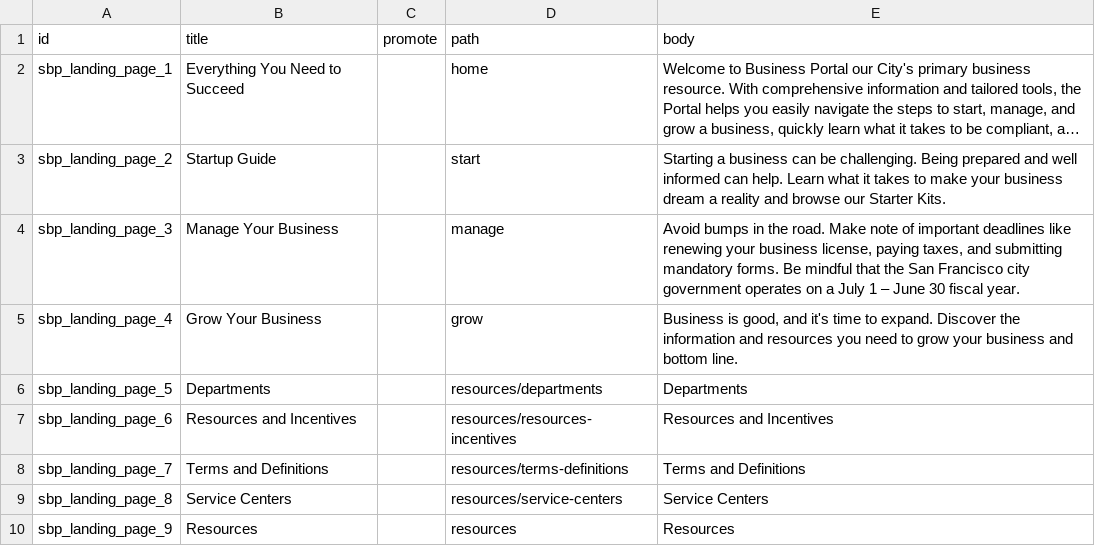
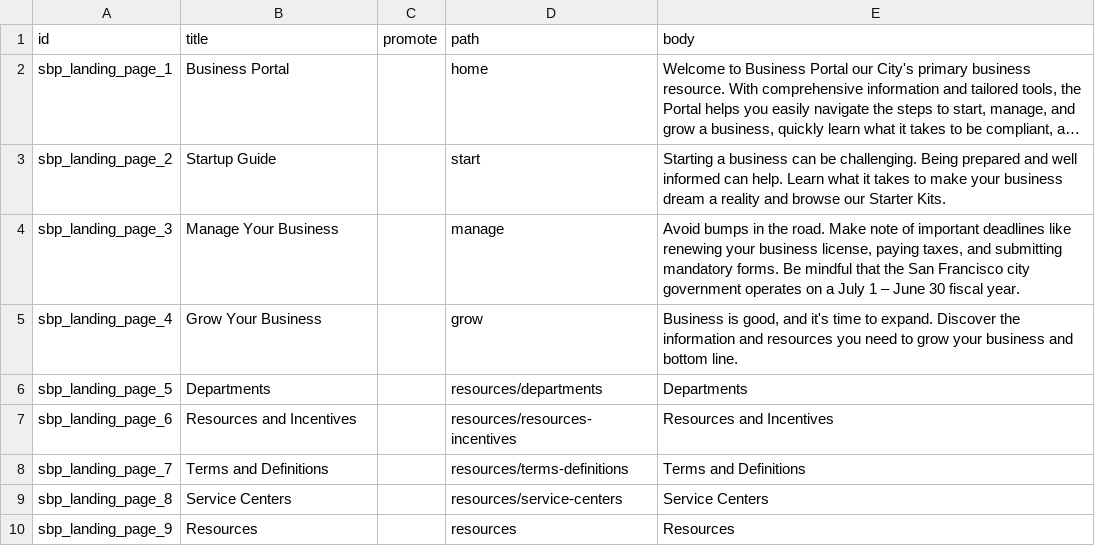
Before and after one commit to CivicActions/business_portal, a CSV file: docroot/profiles/labp/modules/bp/custom/sbp_migrate/import/sbp_landing_page.csv, drawn as a sheet; long unchanged cells end in …; the diff names each change by its address in the sheet, - before the commit and + after, or states it on an @@ line.

Commit message:
Updating homepage title

```diff
--- a/docroot/profiles/labp/modules/bp/custom/sbp_migrate/import/sbp_landing_page.csv
+++ b/docroot/profiles/labp/modules/bp/custom/sbp_migrate/import/sbp_landing_page.csv
-B2 (title): Everything You Need to Succeed
+B2 (title): Business Portal
```
